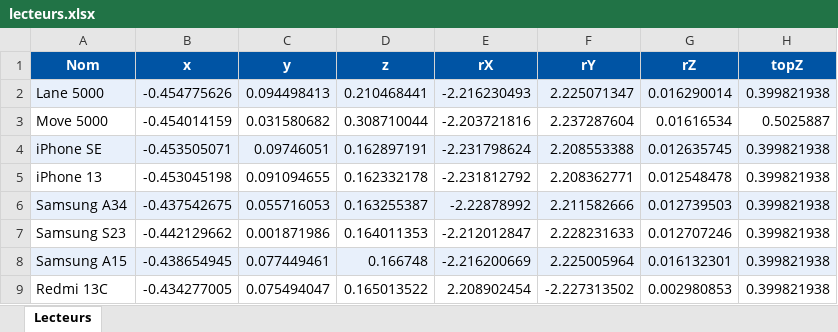
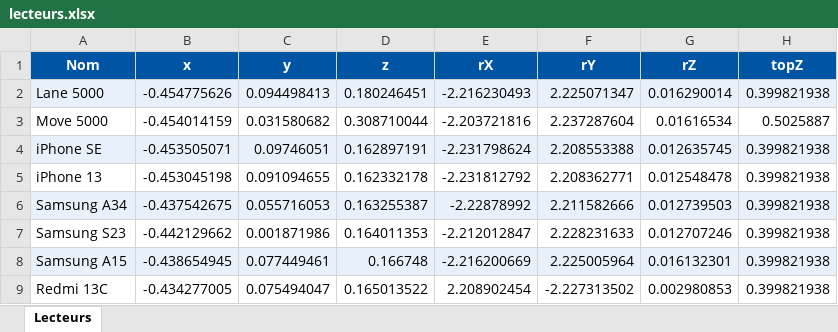
Before and after one commit to Sebybyby/App-modif, an Excel workbook: Parametres/lecteurs.xlsx, sheet Lecteurs, drawn as a sheet; values as stored, in another font and other column widths than the file's, no borders; the diff names each change by its address in the sheet, - before the commit and + after, or states it on an @@ line.

```diff
--- a/Parametres/lecteurs.xlsx (sheet Lecteurs)
+++ b/Parametres/lecteurs.xlsx (sheet Lecteurs)
-D2 (z): 0.210468441
+D2 (z): 0.180246451
```
